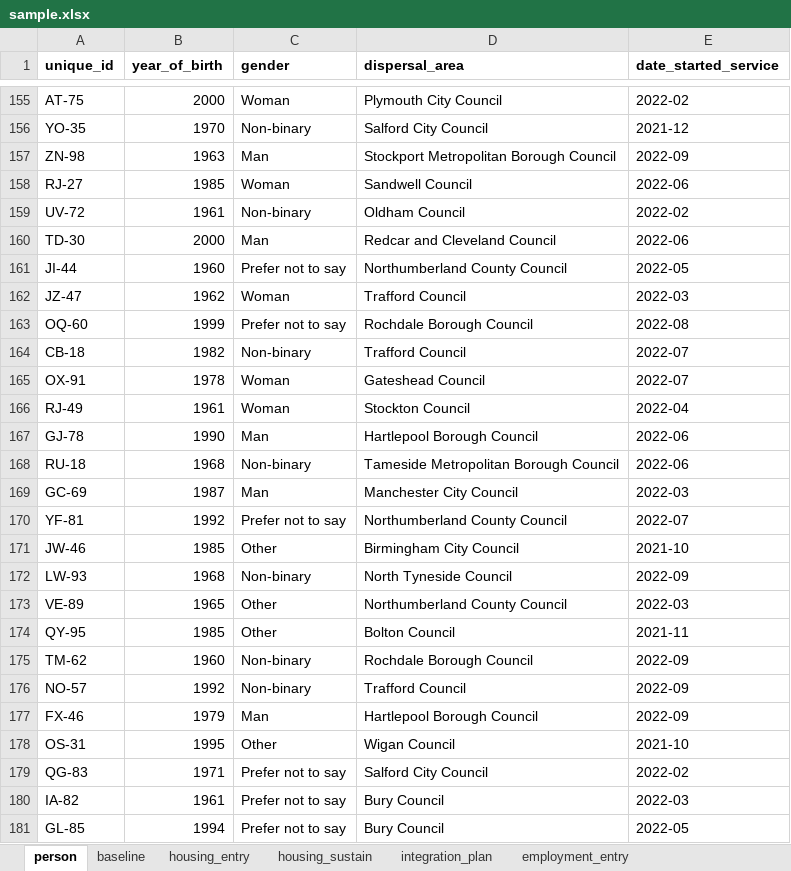
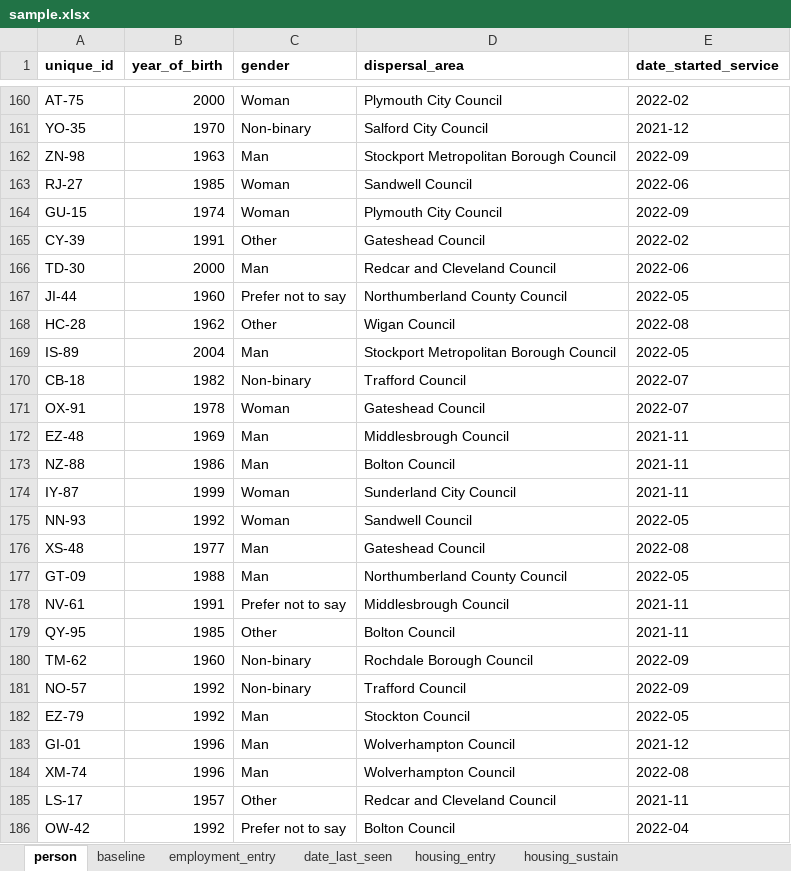
Before and after one commit to SocialFinanceDigitalLabs/RTOF-specification, an Excel workbook: assets/spec/samples/sample.xlsx, sheet person, drawn as a sheet; only a part is shown, gaps mark what is left out; values as stored, in another font and other column widths than the file's, no borders; removed rows and columns are numbered as before the commit, all else as after; the diff covers the shown part only; the diff names each change by its address in the sheet, - before the commit and + after, or states it on an @@ line.

```diff
--- a/assets/spec/samples/sample.xlsx (sheet person)
+++ b/assets/spec/samples/sample.xlsx (sheet person)
@@ sheet tab order changed: person | baseline | employment_entry | date_last_seen | housing_entry | housing_sustain @@
-row 159: UV-72 | 1961 | Non-binary | Oldham Council | 2022-02
+row 164: GU-15 | 1974 | Woman | Plymouth City Council | 2022-09
+row 165: CY-39 | 1991 | Other | Gateshead Council | 2022-02
-row 162: JZ-47 | 1962 | Woman | Trafford Council | 2022-03
-row 163: OQ-60 | 1999 | Prefer not to say | Rochdale Borough Council | 2022-08
+row 168: HC-28 | 1962 | Other | Wigan Council | 2022-08
+row 169: IS-89 | 2004 | Man | Stockport Metropolitan Borough Council | 2022-05
-row 166: RJ-49 | 1961 | Woman | Stockton Council | 2022-04
-row 167: GJ-78 | 1990 | Man | Hartlepool Borough Council | 2022-06
-row 168: RU-18 | 1968 | Non-binary | Tameside Metropolitan Borough Council | 2022-06
-row 169: GC-69 | 1987 | Man | Manchester City Council | 2022-03
-row 170: YF-81 | 1992 | Prefer not to say | Northumberland County Council | 2022-07
-row 171: JW-46 | 1985 | Other | Birmingham City Council | 2021-10
-row 172: LW-93 | 1968 | Non-binary | North Tyneside Council | 2022-09
-row 173: VE-89 | 1965 | Other | Northumberland County Council | 2022-03
+row 172: EZ-48 | 1969 | Man | Middlesbrough Council | 2021-11
+row 173: NZ-88 | 1986 | Man | Bolton Council | 2021-11
+row 174: IY-87 | 1999 | Woman | Sunderland City Council | 2021-11
+row 175: NN-93 | 1992 | Woman | Sandwell Council | 2022-05
+row 176: XS-48 | 1977 | Man | Gateshead Council | 2022-08
+row 177: GT-09 | 1988 | Man | Northumberland County Council | 2022-05
+row 178: NV-61 | 1991 | Prefer not to say | Middlesbrough Council | 2021-11
-row 177: FX-46 | 1979 | Man | Hartlepool Borough Council | 2022-09
-row 178: OS-31 | 1995 | Other | Wigan Council | 2021-10
-row 179: QG-83 | 1971 | Prefer not to say | Salford City Council | 2022-02
-row 180: IA-82 | 1961 | Prefer not to say | Bury Council | 2022-03
-row 181: GL-85 | 1994 | Prefer not to say | Bury Council | 2022-05
+row 182: EZ-79 | 1992 | Man | Stockton Council | 2022-05
+row 183: GI-01 | 1996 | Man | Wolverhampton Council | 2021-12
+row 184: XM-74 | 1996 | Man | Wolverhampton Council | 2022-08
+row 185: LS-17 | 1957 | Other | Redcar and Cleveland Council | 2021-11
+row 186: OW-42 | 1992 | Prefer not to say | Bolton Council | 2022-04
```
Also changed, not shown: 166 added rows, 166 removed rows and 43 edited cells elsewhere in this sheet, sheet baseline, sheet employment_entry, sheet employment_sustain, sheet integration_plan, sheet employment_intermediate, sheet housing_sustain, 2 more sheets, assets/spec/specification-dimensions.xlsx, assets/spec/specification-records.xlsx, 13 other files.
